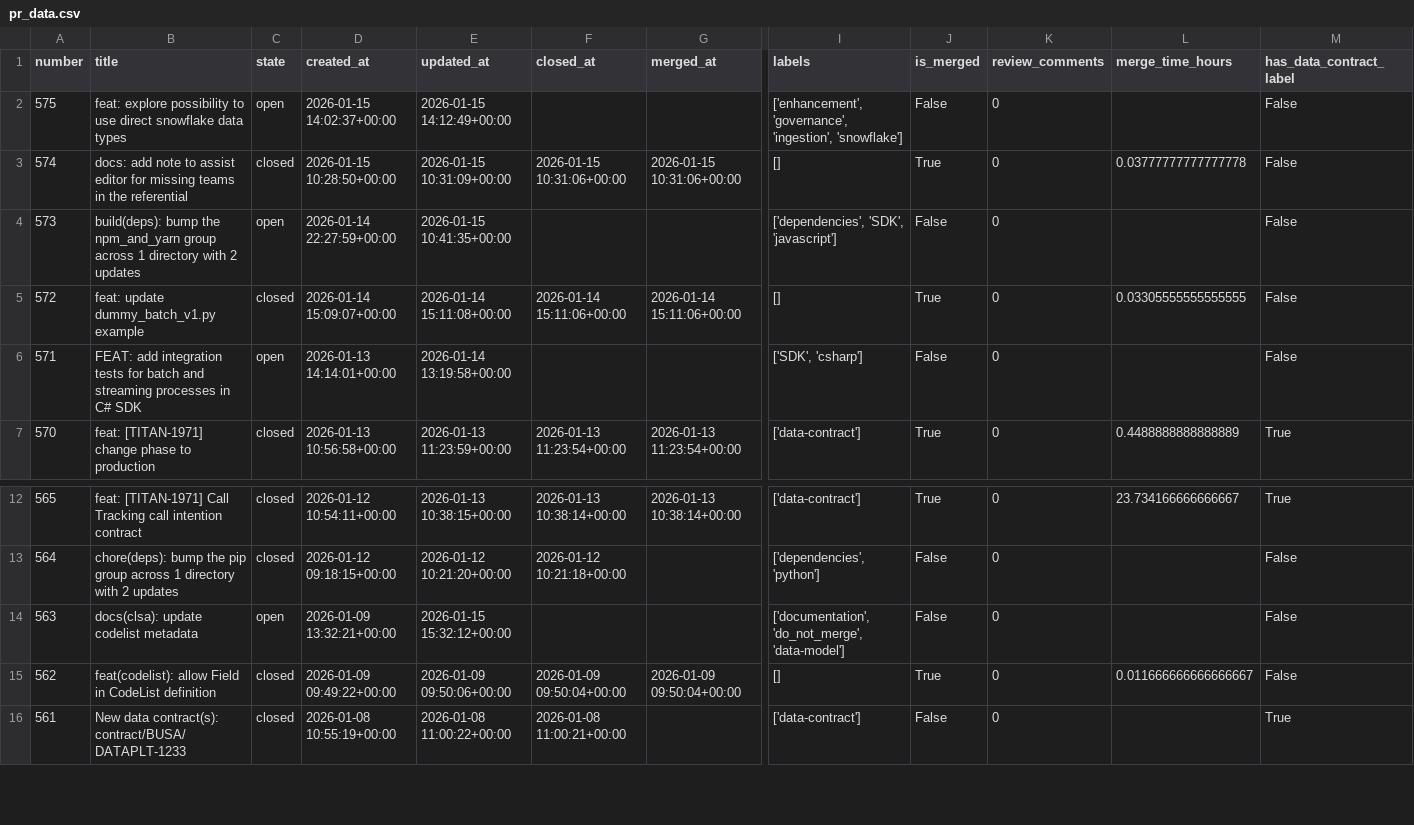
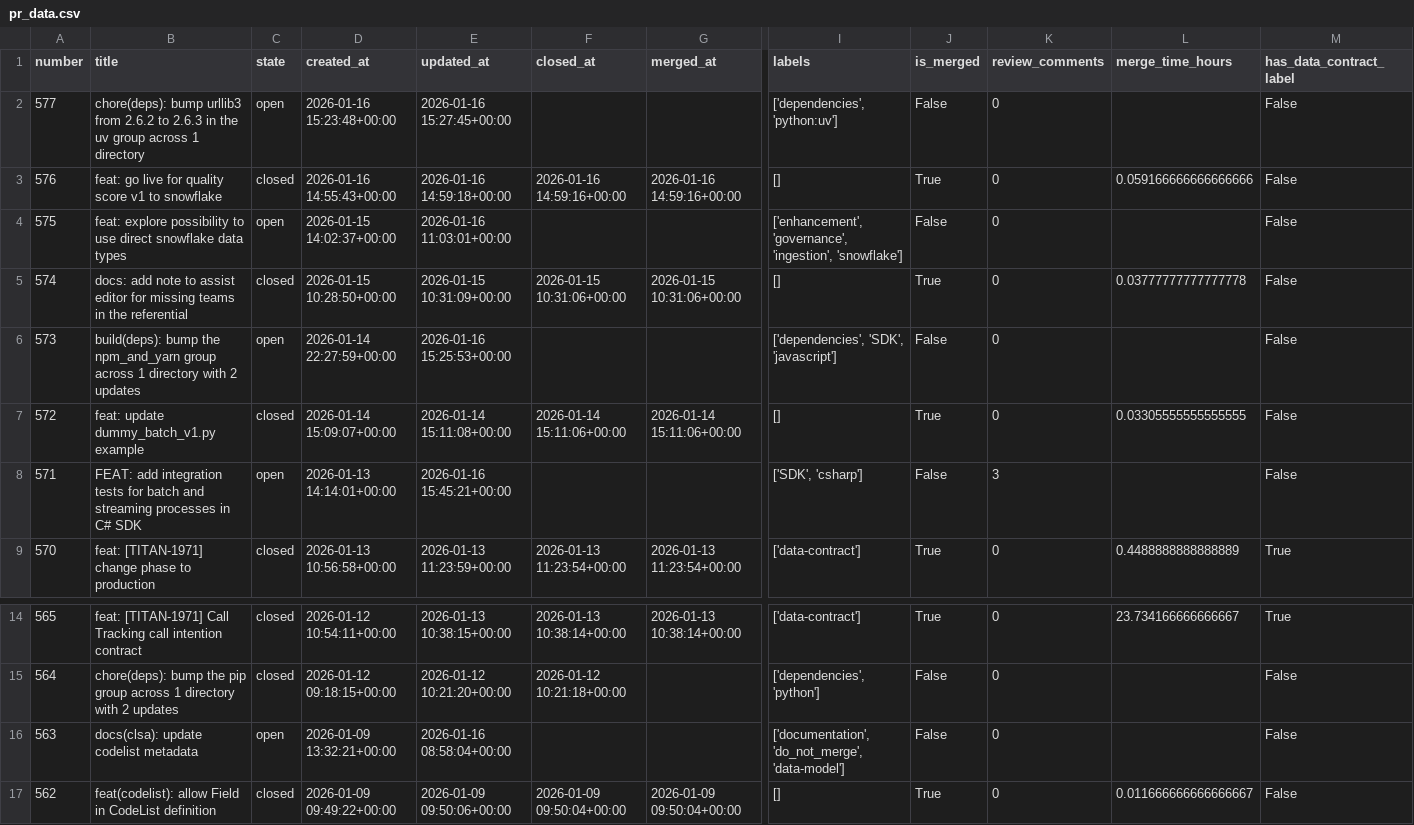
Before and after one commit to aviv-fathallahelmasri/github-pr-analytics, a CSV file: dashboard/data/pr_data.csv, drawn as a sheet; only a part is shown, gaps mark what is left out; the shorter side is filled out with more unchanged rows; addresses are those after the commit; rows hold the shown columns only; the diff names each change by its address in the sheet, - before the commit and + after, or states it on an @@ line.

```diff
--- a/dashboard/data/pr_data.csv
+++ b/dashboard/data/pr_data.csv
+row 2: 577 | chore(deps): bump urllib3 from 2.6.2 to 2.6.3 in the uv group across 1 directory | open | 2026-01-16 15:23:48+00:00 | 2026-01-16 15:27:45+00:00 |  |  | ['dependencies', 'python:uv'] | False | 0 |  | False
+row 3: 576 | feat: go live for quality score v1 to snowflake | closed | 2026-01-16 14:55:43+00:00 | 2026-01-16 14:59:18+00:00 | 2026-01-16 14:59:16+00:00 | 2026-01-16 14:59:16+00:00 | [] | True | 0 | 0.059166666666666666 | False
-E4 (updated_at): 2026-01-15 14:12:49+00:00
+E4 (updated_at): 2026-01-16 11:03:01+00:00
-E6 (updated_at): 2026-01-15 10:41:35+00:00
+E6 (updated_at): 2026-01-16 15:25:53+00:00
-E8 (updated_at): 2026-01-14 13:19:58+00:00
+E8 (updated_at): 2026-01-16 15:45:21+00:00
-K8 (review_comments): 0
+K8 (review_comments): 3
-E16 (updated_at): 2026-01-15 15:32:12+00:00
+E16 (updated_at): 2026-01-16 08:58:04+00:00
```
Also changed, not shown: 2 other files.
